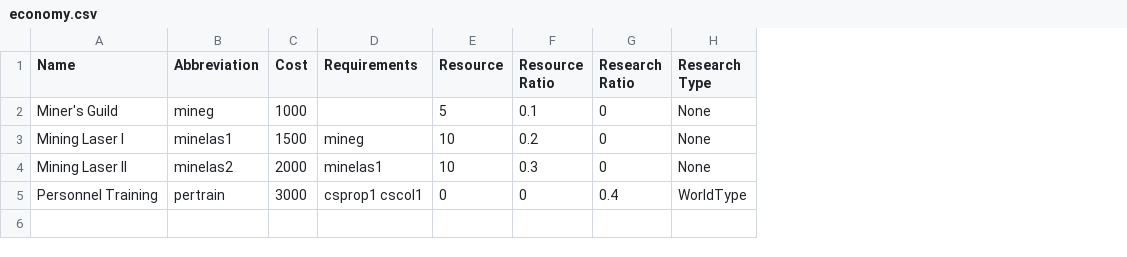
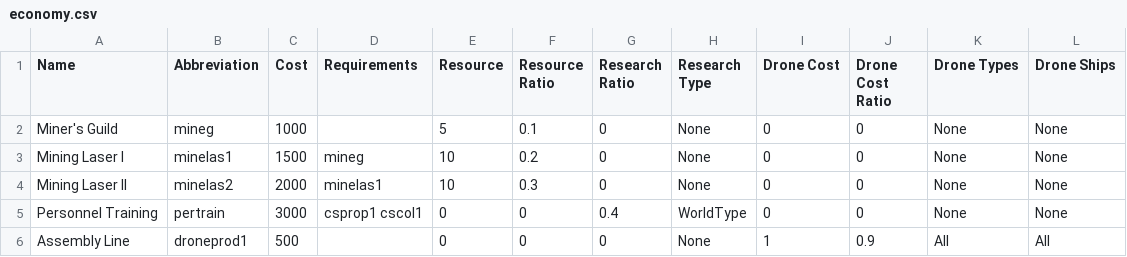
Before and after one commit to cahirwpz/tpserver-py, a CSV file: tp/server/rules/dronesec/research/economy.csv, drawn as a sheet; the diff names each change by its address in the sheet, - before the commit and + after, or states it on an @@ line.

Commit message:
Refactored Research bonuses to a class to make the code cleaner. Also added some bonuses for Economy Research allowing them to affect Drone cost.

```diff
--- a/tp/server/rules/dronesec/research/economy.csv
+++ b/tp/server/rules/dronesec/research/economy.csv
+column I (Drone Cost), rows 2-5: all 0
+column J (Drone Cost Ratio), rows 2-5: all 0
+column K (Drone Types), rows 2-5: all None
+column L (Drone Ships), rows 2-5: all None
+row 6: Assembly Line | droneprod1 | 500 |  | 0 | 0 | 0 | None | 1 | 0.9 | All | All
```
Also changed, not shown: 9 other files.
